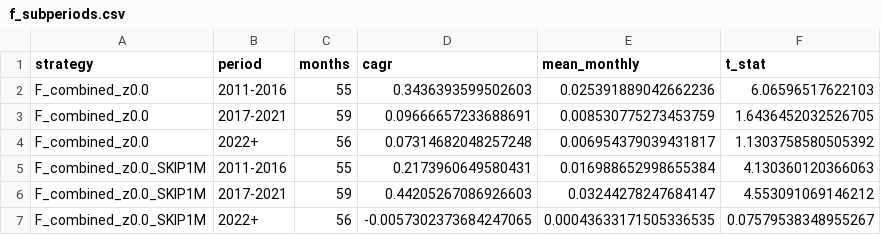
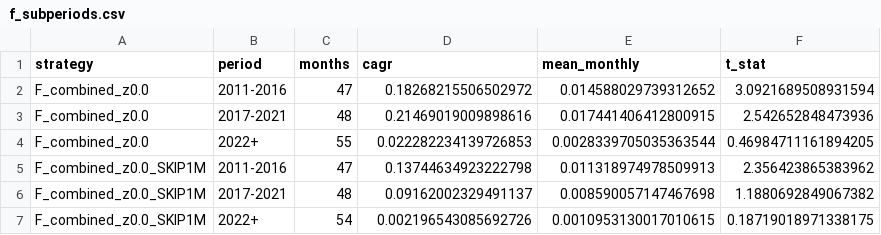
Before and after one commit to hdcapital/cef-research, a CSV file: outputs/f_subperiods.csv, drawn as a sheet.

```diff
--- a/outputs/f_subperiods.csv
+++ b/outputs/f_subperiods.csv
@@ -1,7 +1,7 @@
 strategy,period,months,cagr,mean_monthly,t_stat
-F_combined_z0.0,2011-2016,55,0.3436393599502603,0.025391889042662236,6.06596517622103
-F_combined_z0.0,2017-2021,59,0.09666657233688691,0.008530775273453759,1.6436452032526705
-F_combined_z0.0,2022+,56,0.07314682048257248,0.006954379039431817,1.1303758580505392
-F_combined_z0.0_SKIP1M,2011-2016,55,0.2173960649580431,0.016988652998655384,4.130360120366063
-F_combined_z0.0_SKIP1M,2017-2021,59,0.44205267086926603,0.03244278247684147,4.553091069146212
-F_combined_z0.0_SKIP1M,2022+,56,-0.0057302373684247065,0.00043633171505336535,0.07579538348955267
+F_combined_z0.0,2011-2016,47,0.18268215506502972,0.014588029739312652,3.0921689508931594
+F_combined_z0.0,2017-2021,48,0.21469019009898616,0.017441406412800915,2.542652848473936
+F_combined_z0.0,2022+,55,0.022282234139726853,0.0028339705035363544,0.46984711161894205
+F_combined_z0.0_SKIP1M,2011-2016,47,0.13744634923222798,0.011318974978509913,2.356423865383962
+F_combined_z0.0_SKIP1M,2017-2021,48,0.09162002329491137,0.008590057147467698,1.1880692849067382
+F_combined_z0.0_SKIP1M,2022+,54,0.002196543085692726,0.0010953130017010615,0.18719018971338175
```
Also changed, not shown: outputs/f_annual_decomposition.csv, outputs/f_episodes.csv, 9 other files.
